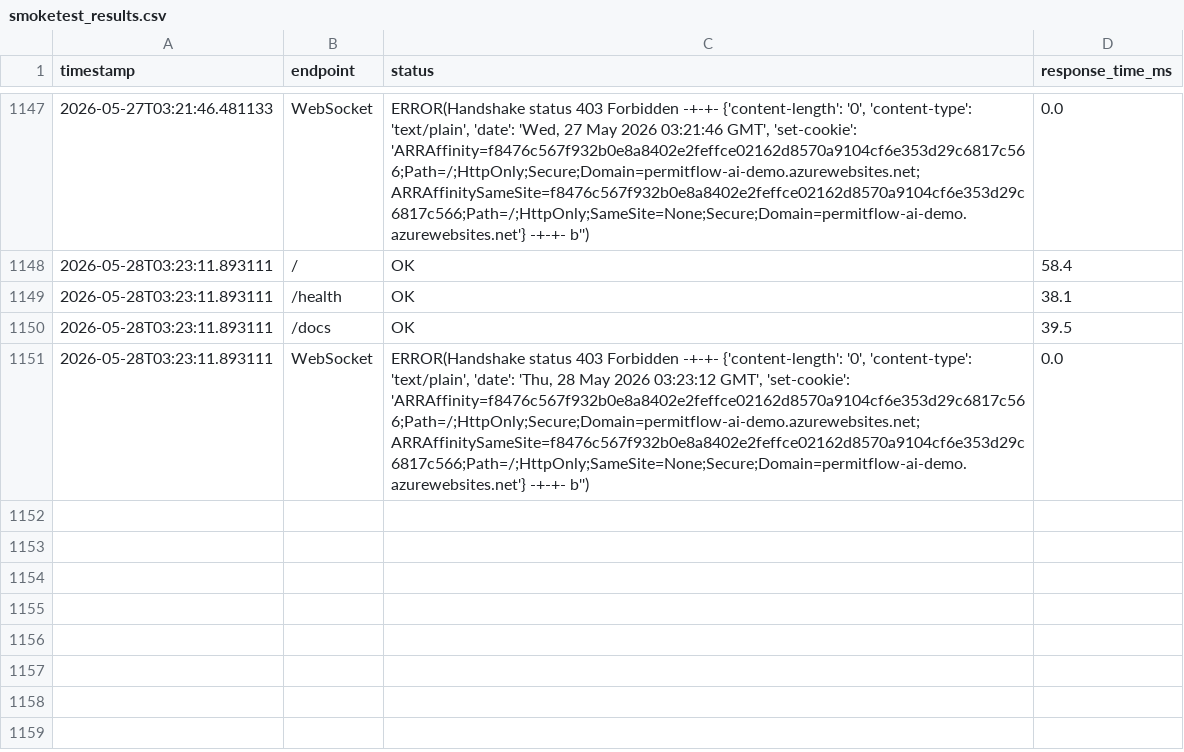
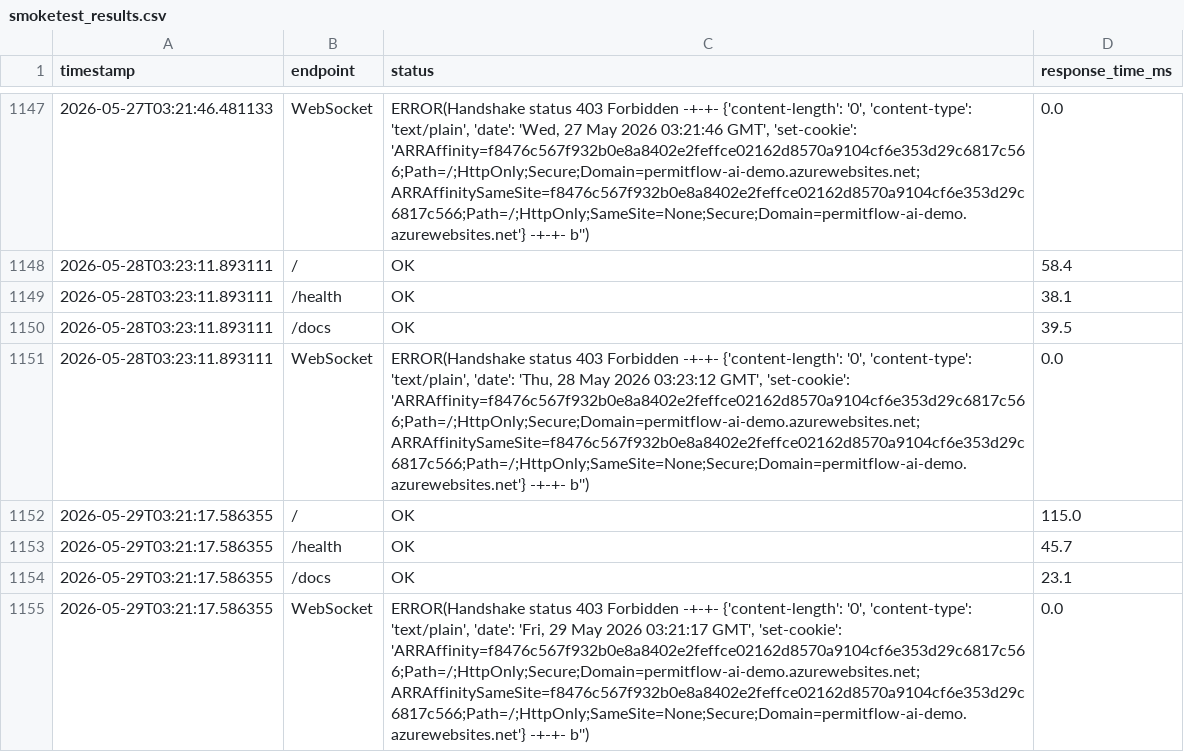
Before and after one commit to wbettini/permitflow-ai, a CSV file: monitoring/smoketest_results.csv, drawn as a sheet; only a part is shown, gaps mark what is left out; the diff names each change by its address in the sheet, - before the commit and + after, or states it on an @@ line.

```diff
--- a/monitoring/smoketest_results.csv
+++ b/monitoring/smoketest_results.csv
+row 1152: 2026-05-29T03:21:17.586355 | / | OK | 115.0
+row 1153: 2026-05-29T03:21:17.586355 | /health | OK | 45.7
+row 1154: 2026-05-29T03:21:17.586355 | /docs | OK | 23.1
+row 1155: 2026-05-29T03:21:17.586355 | WebSocket | ERROR(Handshake status 403 Forbidden -+-+- {'content-length': '0', 'content-type': 'text/plain', 'date': 'Fri, 29 May 2026 03:21:17 GMT', 'set-cookie': 'ARRAffinity=f8476c567f932b0e8a8402e2feffce02162d8570a9104cf6e353d29c6817c566;Path=/;HttpOnly;Secure;Domain=permitflow-ai-demo.azurewebsites.net; ARRAffinitySameSite=f8476c567f932b0e8a8402e2feffce02162d8570a9104cf6e353d29c6817c566;Path=/;HttpOnly;SameSite=None;Secure;Domain=permitflow-ai-demo.azurewebsites.net'} -+-+- b'') | 0.0
```
Also changed, not shown: 4 other files.
